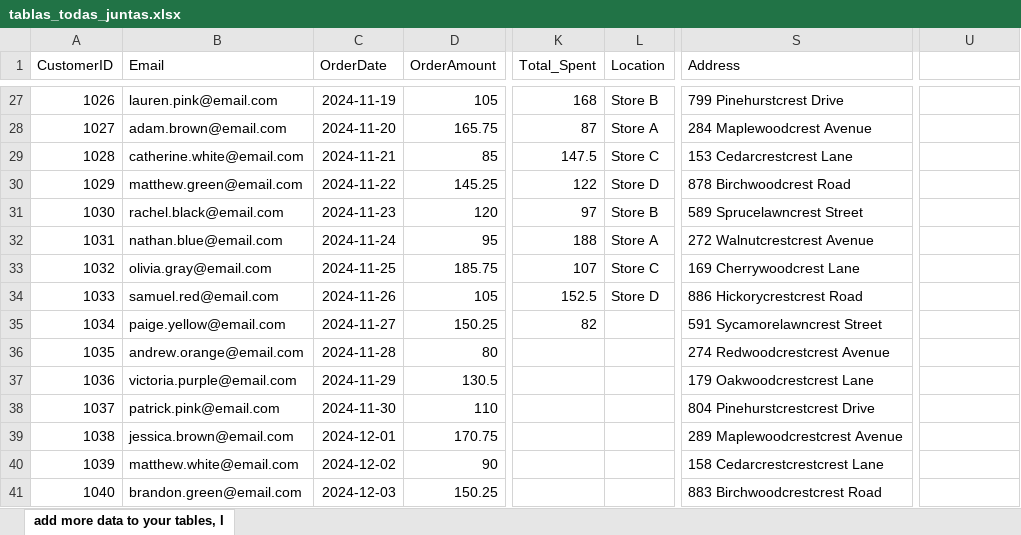
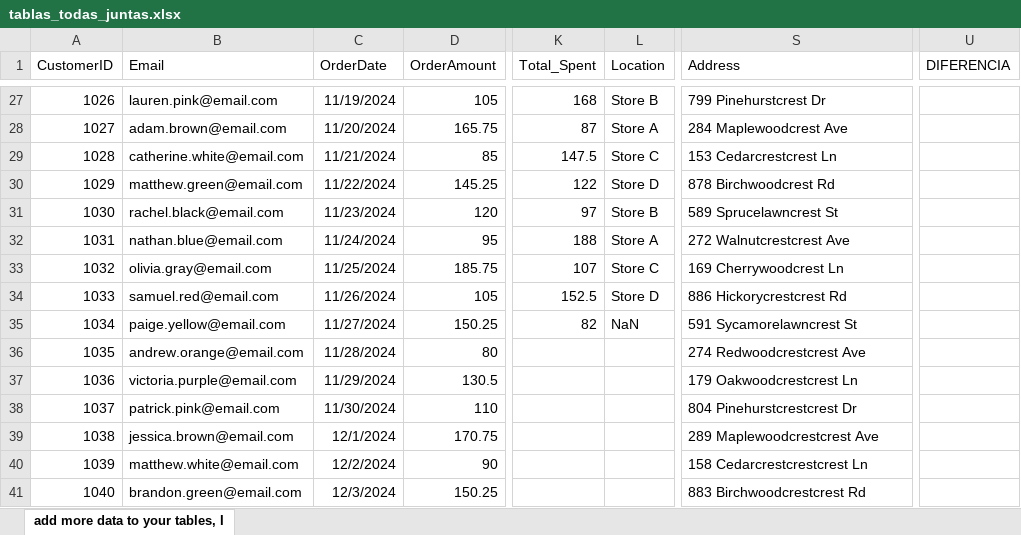
Before and after one commit to SLC-ITESO/MineriaDatos, an Excel workbook: Acts/Integracion_Datos/tablas_todas_juntas.xlsx, sheet add more data to your tables, I, drawn as a sheet; only a part is shown, gaps mark what is left out; values as stored, in another font and other column widths than the file's, no borders; the diff covers the shown part only; the diff names each change by its address in the sheet, - before the commit and + after, or states it on an @@ line.

```diff
--- a/Acts/Integracion_Datos/tablas_todas_juntas.xlsx (sheet add more data to your tables, I)
+++ b/Acts/Integracion_Datos/tablas_todas_juntas.xlsx (sheet add more data to your tables, I)
-U1: (empty)
+U1: DIFERENCIA
-C27 (OrderDate): 2024-11-19
+C27 (OrderDate): 11/19/2024
-S27 (Address): 799 Pinehurstcrest Drive
+S27 (Address): 799 Pinehurstcrest Dr
-C28 (OrderDate): 2024-11-20
+C28 (OrderDate): 11/20/2024
-S28 (Address): 284 Maplewoodcrest Avenue
+S28 (Address): 284 Maplewoodcrest Ave
-C29 (OrderDate): 2024-11-21
+C29 (OrderDate): 11/21/2024
-S29 (Address): 153 Cedarcrestcrest Lane
+S29 (Address): 153 Cedarcrestcrest Ln
-C30 (OrderDate): 2024-11-22
+C30 (OrderDate): 11/22/2024
-S30 (Address): 878 Birchwoodcrest Road
+S30 (Address): 878 Birchwoodcrest Rd
-C31 (OrderDate): 2024-11-23
+C31 (OrderDate): 11/23/2024
-S31 (Address): 589 Sprucelawncrest Street
+S31 (Address): 589 Sprucelawncrest St
-C32 (OrderDate): 2024-11-24
+C32 (OrderDate): 11/24/2024
-S32 (Address): 272 Walnutcrestcrest Avenue
+S32 (Address): 272 Walnutcrestcrest Ave
-C33 (OrderDate): 2024-11-25
+C33 (OrderDate): 11/25/2024
-S33 (Address): 169 Cherrywoodcrest Lane
+S33 (Address): 169 Cherrywoodcrest Ln
-C34 (OrderDate): 2024-11-26
+C34 (OrderDate): 11/26/2024
-S34 (Address): 886 Hickorycrestcrest Road
+S34 (Address): 886 Hickorycrestcrest Rd
-C35 (OrderDate): 2024-11-27
+C35 (OrderDate): 11/27/2024
-L35 (Location): (empty)
+L35 (Location): NaN
-S35 (Address): 591 Sycamorelawncrest Street
+S35 (Address): 591 Sycamorelawncrest St
-C36 (OrderDate): 2024-11-28
+C36 (OrderDate): 11/28/2024
-S36 (Address): 274 Redwoodcrestcrest Avenue
+S36 (Address): 274 Redwoodcrestcrest Ave
-C37 (OrderDate): 2024-11-29
+C37 (OrderDate): 11/29/2024
-S37 (Address): 179 Oakwoodcrestcrest Lane
+S37 (Address): 179 Oakwoodcrestcrest Ln
-C38 (OrderDate): 2024-11-30
+C38 (OrderDate): 11/30/2024
-S38 (Address): 804 Pinehurstcrestcrest Drive
+S38 (Address): 804 Pinehurstcrestcrest Dr
-C39 (OrderDate): 2024-12-01
+C39 (OrderDate): 12/1/2024
-S39 (Address): 289 Maplewoodcrestcrest Avenue
+S39 (Address): 289 Maplewoodcrestcrest Ave
-C40 (OrderDate): 2024-12-02
+C40 (OrderDate): 12/2/2024
-S40 (Address): 158 Cedarcrestcrestcrest Lane
+S40 (Address): 158 Cedarcrestcrestcrest Ln
-C41 (OrderDate): 2024-12-03
+C41 (OrderDate): 12/3/2024
-S41 (Address): 883 Birchwoodcrestcrest Road
+S41 (Address): 883 Birchwoodcrestcrest Rd
```
Also changed, not shown: 79 edited cells elsewhere in this sheet, 1 other file.
